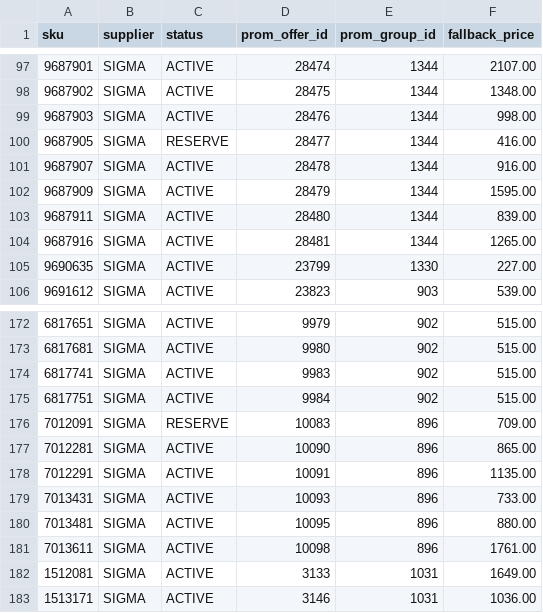
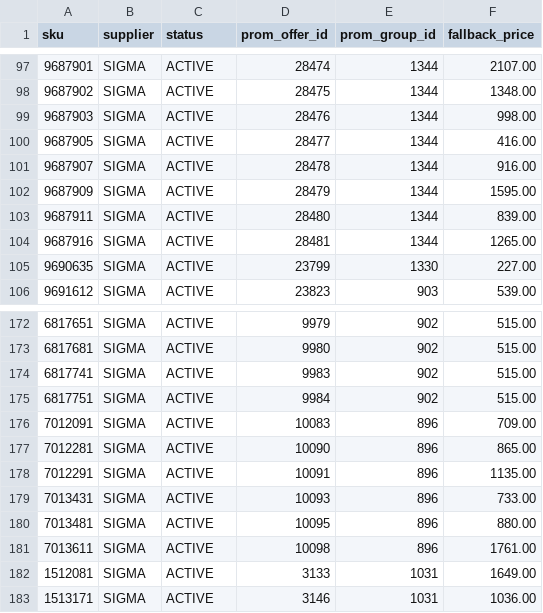
Before and after one commit to yuriimitiaiev-coder/talpa-golden1000-feed-prod, a CSV file: pool/catalog_pool_01.csv, drawn as a sheet; only a part is shown, gaps mark what is left out; the diff covers the shown part only.

Commit message:
Reserve probe: activate pool 01 candidates

```diff
--- a/pool/catalog_pool_01.csv
+++ b/pool/catalog_pool_01.csv
@@ -99,3 +99,3 @@ sku,supplier,status,prom_offer_id,prom_group_id,fallback_price
 9687903,SIGMA,ACTIVE,28476,1344,998.00
-9687905,SIGMA,RESERVE,28477,1344,416.00
+9687905,SIGMA,ACTIVE,28477,1344,416.00
 9687907,SIGMA,ACTIVE,28478,1344,916.00
@@ -175,3 +175,3 @@ sku,supplier,status,prom_offer_id,prom_group_id,fallback_price
 6817751,SIGMA,ACTIVE,9984,902,515.00
-7012091,SIGMA,RESERVE,10083,896,709.00
+7012091,SIGMA,ACTIVE,10083,896,709.00
 7012281,SIGMA,ACTIVE,10090,896,865.00
```
Also changed, not shown: 7 edited cells elsewhere in this file.
